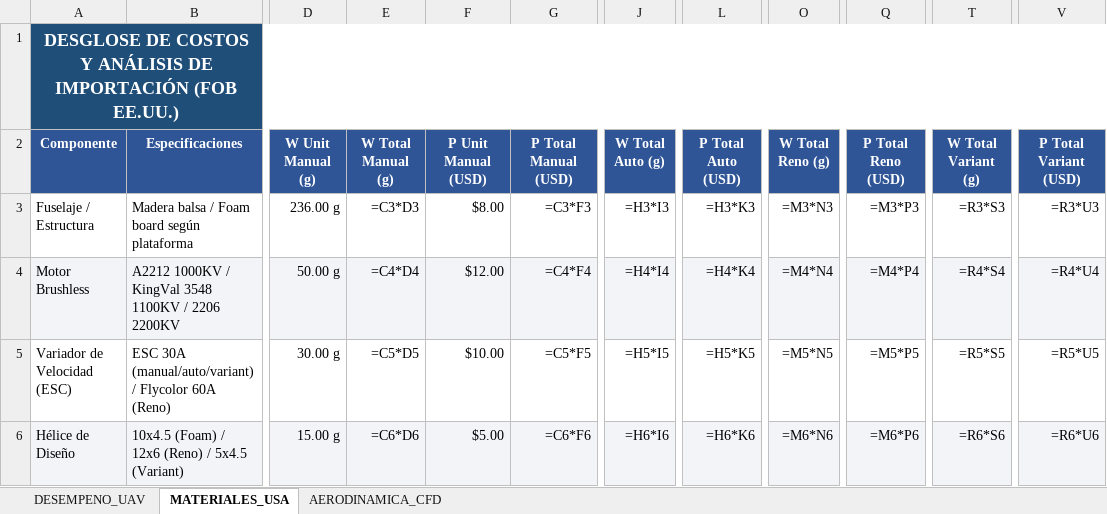
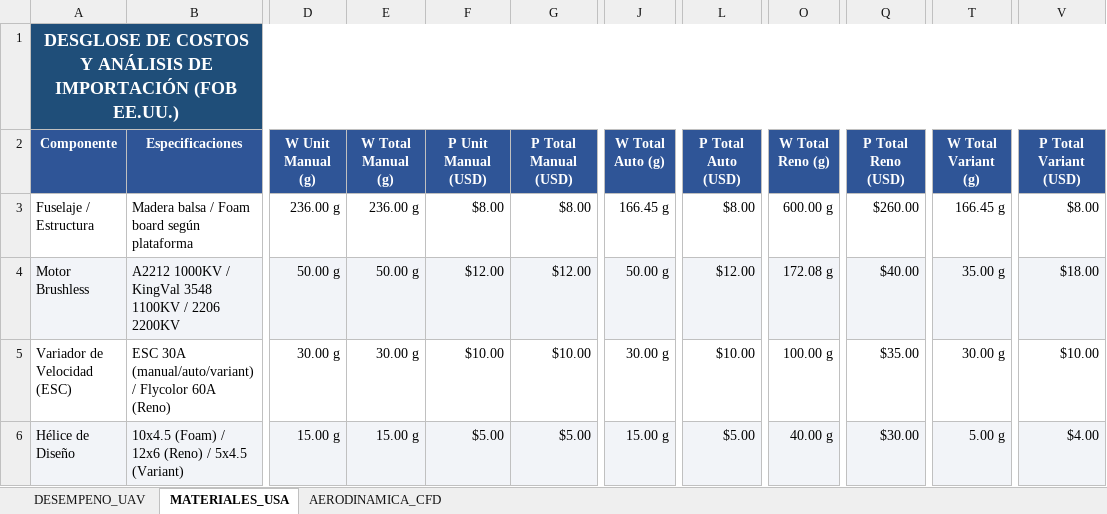
Before and after one commit to stevenijm777/MissionPlanerRenoL250, an Excel workbook: Calculos/ANALISIS_COMPLETO_UAV.xlsx, sheet MATERIALES_USA, drawn as a sheet; only a part is shown, gaps mark what is left out; values as stored, in another font and other column widths than the file's, no borders; formulas without a stored value are shown as written; the diff covers the shown part only; the diff names each change by its address in the sheet, - before the commit and + after, or states it on an @@ line.

Commit message:
Update Analisis_UAV

```diff
--- a/Calculos/ANALISIS_COMPLETO_UAV.xlsx (sheet MATERIALES_USA)
+++ b/Calculos/ANALISIS_COMPLETO_UAV.xlsx (sheet MATERIALES_USA)
-E3 (W Total Manual (g)): =C3*D3
+E3 (W Total Manual (g)): 236.00 g
-G3 (P Total Manual (USD)): =C3*F3
+G3 (P Total Manual (USD)): $8.00
-J3 (W Total Auto (g)): =H3*I3
+J3 (W Total Auto (g)): 166.45 g
-L3 (P Total Auto (USD)): =H3*K3
+L3 (P Total Auto (USD)): $8.00
-O3 (W Total Reno (g)): =M3*N3
+O3 (W Total Reno (g)): 600.00 g
-Q3 (P Total Reno (USD)): =M3*P3
+Q3 (P Total Reno (USD)): $260.00
-T3 (W Total Variant (g)): =R3*S3
+T3 (W Total Variant (g)): 166.45 g
-V3 (P Total Variant (USD)): =R3*U3
+V3 (P Total Variant (USD)): $8.00
-E4 (W Total Manual (g)): =C4*D4
+E4 (W Total Manual (g)): 50.00 g
-G4 (P Total Manual (USD)): =C4*F4
+G4 (P Total Manual (USD)): $12.00
-J4 (W Total Auto (g)): =H4*I4
+J4 (W Total Auto (g)): 50.00 g
-L4 (P Total Auto (USD)): =H4*K4
+L4 (P Total Auto (USD)): $12.00
-O4 (W Total Reno (g)): =M4*N4
+O4 (W Total Reno (g)): 172.08 g
-Q4 (P Total Reno (USD)): =M4*P4
+Q4 (P Total Reno (USD)): $40.00
-T4 (W Total Variant (g)): =R4*S4
+T4 (W Total Variant (g)): 35.00 g
-V4 (P Total Variant (USD)): =R4*U4
+V4 (P Total Variant (USD)): $18.00
-E5 (W Total Manual (g)): =C5*D5
+E5 (W Total Manual (g)): 30.00 g
-G5 (P Total Manual (USD)): =C5*F5
+G5 (P Total Manual (USD)): $10.00
-J5 (W Total Auto (g)): =H5*I5
+J5 (W Total Auto (g)): 30.00 g
-L5 (P Total Auto (USD)): =H5*K5
+L5 (P Total Auto (USD)): $10.00
-O5 (W Total Reno (g)): =M5*N5
+O5 (W Total Reno (g)): 100.00 g
-Q5 (P Total Reno (USD)): =M5*P5
+Q5 (P Total Reno (USD)): $35.00
-T5 (W Total Variant (g)): =R5*S5
+T5 (W Total Variant (g)): 30.00 g
-V5 (P Total Variant (USD)): =R5*U5
+V5 (P Total Variant (USD)): $10.00
-E6 (W Total Manual (g)): =C6*D6
+E6 (W Total Manual (g)): 15.00 g
-G6 (P Total Manual (USD)): =C6*F6
+G6 (P Total Manual (USD)): $5.00
-J6 (W Total Auto (g)): =H6*I6
+J6 (W Total Auto (g)): 15.00 g
-L6 (P Total Auto (USD)): =H6*K6
+L6 (P Total Auto (USD)): $5.00
-O6 (W Total Reno (g)): =M6*N6
+O6 (W Total Reno (g)): 40.00 g
-Q6 (P Total Reno (USD)): =M6*P6
+Q6 (P Total Reno (USD)): $30.00
-T6 (W Total Variant (g)): =R6*S6
+T6 (W Total Variant (g)): 5.00 g
-V6 (P Total Variant (USD)): =R6*U6
+V6 (P Total Variant (USD)): $4.00
```
Also changed, not shown: 120 edited cells elsewhere in this sheet, sheet DESEMPENO_UAV, sheet AERODINAMICA_CFD.
